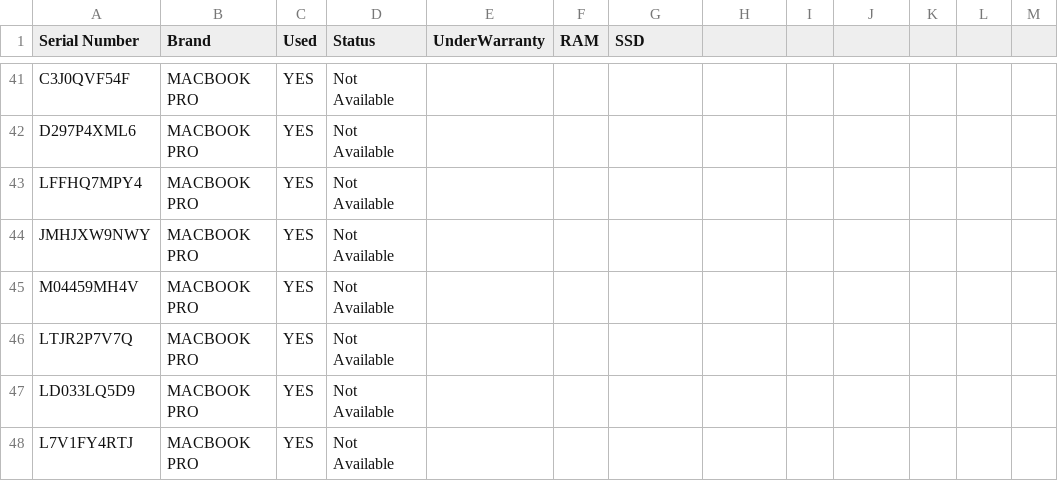
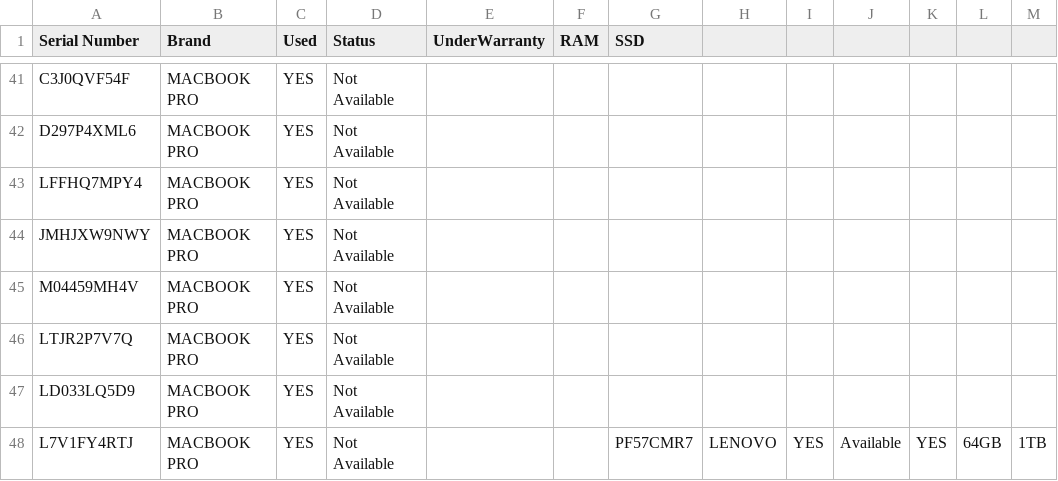
Before and after one commit to RipanjotKaur/MyProjects, a CSV file: Devices/DevicesHealth.csv, drawn as a sheet; only a part is shown, gaps mark what is left out.

```diff
--- a/Devices/DevicesHealth.csv
+++ b/Devices/DevicesHealth.csv
@@ -47,2 +47,2 @@ LTJR2P7V7Q,MACBOOK PRO,YES,Not Available,,,
 LD033LQ5D9,MACBOOK PRO,YES,Not Available,,,
-L7V1FY4RTJ,MACBOOK PRO,YES,Not Available,,,
+L7V1FY4RTJ,MACBOOK PRO,YES,Not Available,,,PF57CMR7,LENOVO,YES,Available,YES,64GB,1TB
```
Also changed, not shown: 1 other file.
